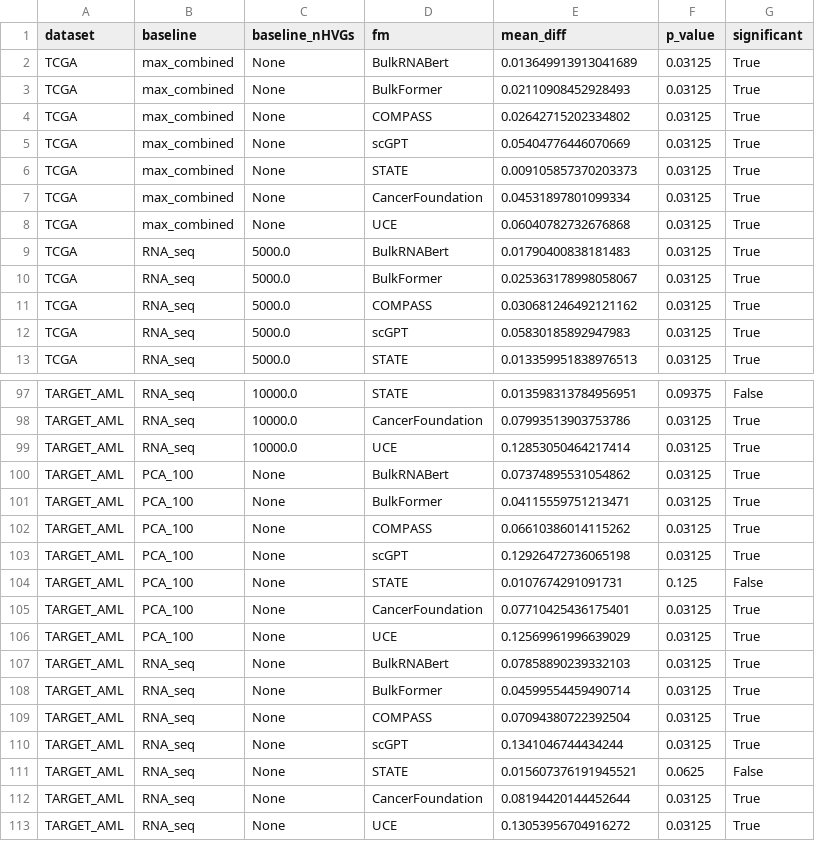
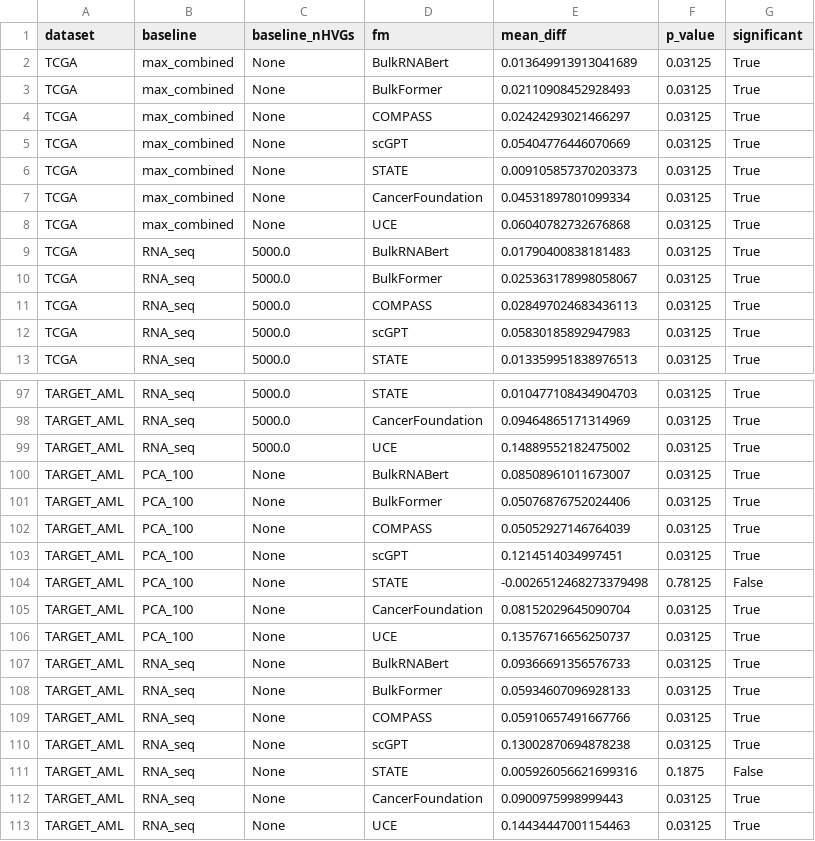
Before and after one commit to serenaklm/RNA-FM-benchmarking, a CSV file: benchmarking_results/stats/permutation_test_results.csv, drawn as a sheet; only a part is shown, gaps mark what is left out; the diff covers the shown part only; the diff names each change by its address in the sheet, - before the commit and + after, or states it on an @@ line.

```diff
--- a/benchmarking_results/stats/permutation_test_results.csv
+++ b/benchmarking_results/stats/permutation_test_results.csv
-E4 (mean_diff): 0.02642715202334802
+E4 (mean_diff): 0.02424293021466297
-E11 (mean_diff): 0.030681246492121162
+E11 (mean_diff): 0.028497024683436113
-C97:C99 (baseline_nHVGs): 10000.0
+C97:C99 (baseline_nHVGs): 5000.0
-E97 (mean_diff): 0.013598313784956951
+E97 (mean_diff): 0.010477108434904703
-F97 (p_value): 0.09375
+F97 (p_value): 0.03125
-G97 (significant): False
+G97 (significant): True
-E98 (mean_diff): 0.07993513903753786
+E98 (mean_diff): 0.09464865171314969
-E99 (mean_diff): 0.12853050464217414
+E99 (mean_diff): 0.14889552182475002
-E100 (mean_diff): 0.07374895531054862
+E100 (mean_diff): 0.08508961011673007
-E101 (mean_diff): 0.04115559751213471
+E101 (mean_diff): 0.05076876752024406
-E102 (mean_diff): 0.06610386014115262
+E102 (mean_diff): 0.05052927146764039
-E103 (mean_diff): 0.12926472736065198
+E103 (mean_diff): 0.1214514034997451
-E104 (mean_diff): 0.0107674291091731
+E104 (mean_diff): -0.0026512468273379498
-F104 (p_value): 0.125
+F104 (p_value): 0.78125
-E105 (mean_diff): 0.07710425436175401
+E105 (mean_diff): 0.08152029645090704
-E106 (mean_diff): 0.12569961996639029
+E106 (mean_diff): 0.13576716656250737
-E107 (mean_diff): 0.07858890239332103
+E107 (mean_diff): 0.09366691356576733
-E108 (mean_diff): 0.04599554459490714
+E108 (mean_diff): 0.05934607096928133
-E109 (mean_diff): 0.07094380722392504
+E109 (mean_diff): 0.05910657491667766
-E110 (mean_diff): 0.1341046744434244
+E110 (mean_diff): 0.13002870694878238
-E111 (mean_diff): 0.015607376191945521
+E111 (mean_diff): 0.005926056621699316
-F111 (p_value): 0.0625
+F111 (p_value): 0.1875
-E112 (mean_diff): 0.08194420144452644
+E112 (mean_diff): 0.0900975998999443
-E113 (mean_diff): 0.13053956704916272
+E113 (mean_diff): 0.14434447001154463
```
Also changed, not shown: 74 edited cells elsewhere in this file, benchmarking_results/transcriptomic/CPTAC_survival_PFS_agg.csv, benchmarking_results/transcriptomic/CPTAC_survival_PFS_agg_filtered.csv, 33 other files.
